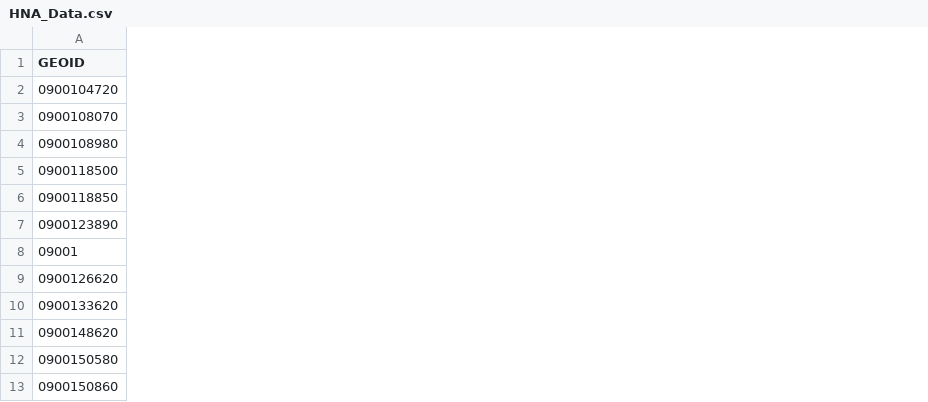
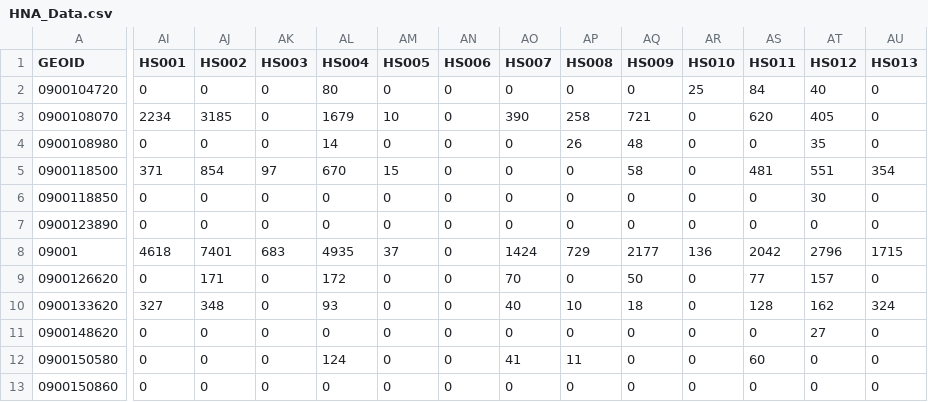
Before and after one commit to cecalvin/lihp, a CSV file: HNA_Data.csv, drawn as a sheet; only a part is shown, gaps mark what is left out; the diff covers the shown part only; the diff names each change by its address in the sheet, - before the commit and + after, or states it on an @@ line.

Commit message:
Add files via upload

```diff
--- a/HNA_Data.csv
+++ b/HNA_Data.csv
+column AI (HS001), rows 2-13: 0 | 2234 | 0 | 371 | 0 | 0 | 4618 | 0 | 327 | 0 | 0 | 0
+column AJ (HS002), rows 2-13: 0 | 3185 | 0 | 854 | 0 | 0 | 7401 | 171 | 348 | 0 | 0 | 0
+column AK (HS003), rows 2-13: 0 | 0 | 0 | 97 | 0 | 0 | 683 | 0 | 0 | 0 | 0 | 0
+column AL (HS004), rows 2-13: 80 | 1679 | 14 | 670 | 0 | 0 | 4935 | 172 | 93 | 0 | 124 | 0
+column AM (HS005), rows 2-13: 0 | 10 | 0 | 15 | 0 | 0 | 37 | 0 | 0 | 0 | 0 | 0
+column AN (HS006), rows 2-13: all 0
+column AO (HS007), rows 2-13: 0 | 390 | 0 | 0 | 0 | 0 | 1424 | 70 | 40 | 0 | 41 | 0
+column AP (HS008), rows 2-13: 0 | 258 | 26 | 0 | 0 | 0 | 729 | 0 | 10 | 0 | 11 | 0
+column AQ (HS009), rows 2-13: 0 | 721 | 48 | 58 | 0 | 0 | 2177 | 50 | 18 | 0 | 0 | 0
+column AR (HS010), rows 2-13: 25 | 0 | 0 | 0 | 0 | 0 | 136 | 0 | 0 | 0 | 0 | 0
+column AS (HS011), rows 2-13: 84 | 620 | 0 | 481 | 0 | 0 | 2042 | 77 | 128 | 0 | 60 | 0
+column AT (HS012), rows 2-13: 40 | 405 | 35 | 551 | 30 | 0 | 2796 | 157 | 162 | 27 | 0 | 0
+column AU (HS013), rows 2-13: 0 | 0 | 0 | 354 | 0 | 0 | 1715 | 0 | 324 | 0 | 0 | 0
```
Also changed, not shown: 4 added columns elsewhere in this file.
